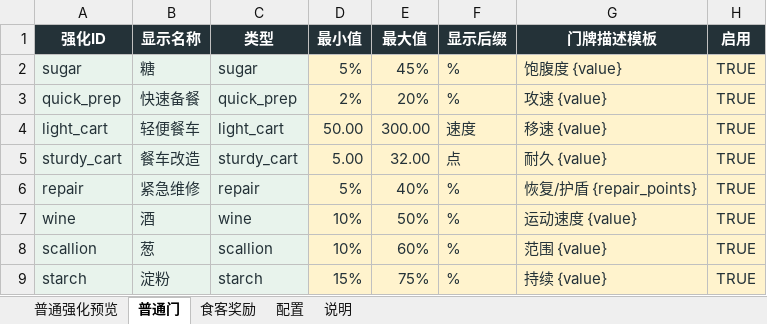
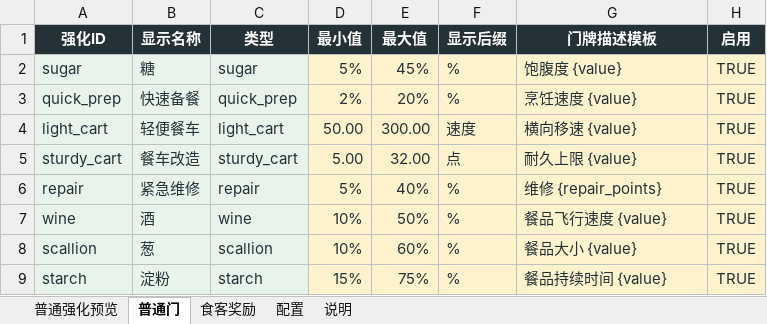
Before and after one commit to Xixi052303/Sali-project, an Excel workbook: balance_tables/普通强化.xlsx, sheet 普通门, drawn as a sheet; values as stored, in another font and other column widths than the file's, no borders; table styles not drawn; the diff names each change by its address in the sheet, - before the commit and + after, or states it on an @@ line.

```diff
--- a/balance_tables/普通强化.xlsx (sheet 普通门)
+++ b/balance_tables/普通强化.xlsx (sheet 普通门)
-G3 (门牌描述模板): 攻速 {value}
+G3 (门牌描述模板): 烹饪速度 {value}
-G4 (门牌描述模板): 移速 {value}
+G4 (门牌描述模板): 横向移速 {value}
-G5 (门牌描述模板): 耐久 {value}
+G5 (门牌描述模板): 耐久上限 {value}
-G6 (门牌描述模板): 恢复/护盾 {repair_points}
+G6 (门牌描述模板): 维修 {repair_points}
-G7 (门牌描述模板): 运动速度 {value}
+G7 (门牌描述模板): 餐品飞行速度 {value}
-G8 (门牌描述模板): 范围 {value}
+G8 (门牌描述模板): 餐品大小 {value}
-G9 (门牌描述模板): 持续 {value}
+G9 (门牌描述模板): 餐品持续时间 {value}
```
Also changed, not shown: sheet 食客奖励, sheet 普通强化预览, formulas that keep their value, balance_tables/时间轴.xlsx, balance_tables/特殊强化.xlsx, 26 other files.
